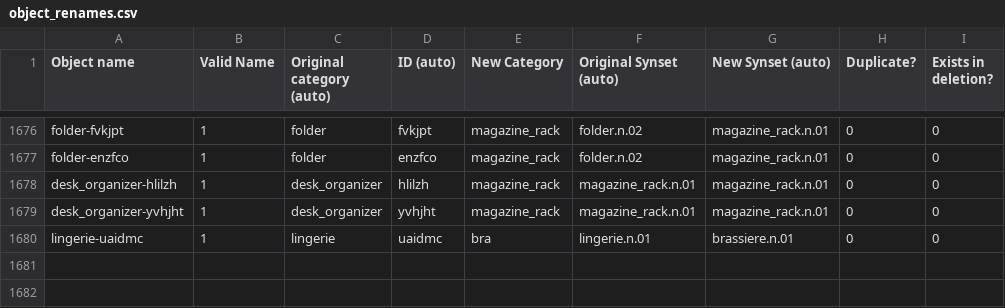
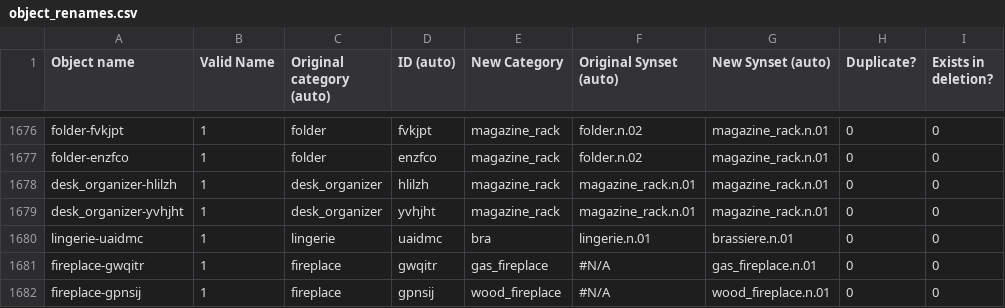
Before and after one commit to StanfordVL/bddl, a CSV file: bddl/generated_data/object_renames.csv, drawn as a sheet; only a part is shown, gaps mark what is left out; the diff names each change by its address in the sheet, - before the commit and + after, or states it on an @@ line.

```diff
--- a/bddl/generated_data/object_renames.csv
+++ b/bddl/generated_data/object_renames.csv
+row 1681: fireplace-gwqitr | 1 | fireplace | gwqitr | gas_fireplace | #N/A | gas_fireplace.n.01 | 0 | 0
+row 1682: fireplace-gpnsij | 1 | fireplace | gpnsij | wood_fireplace | #N/A | wood_fireplace.n.01 | 0 | 0
```
Also changed, not shown: bddl/generated_data/category_mapping.csv, bddl/generated_data/synsets.csv, 8 other files.
